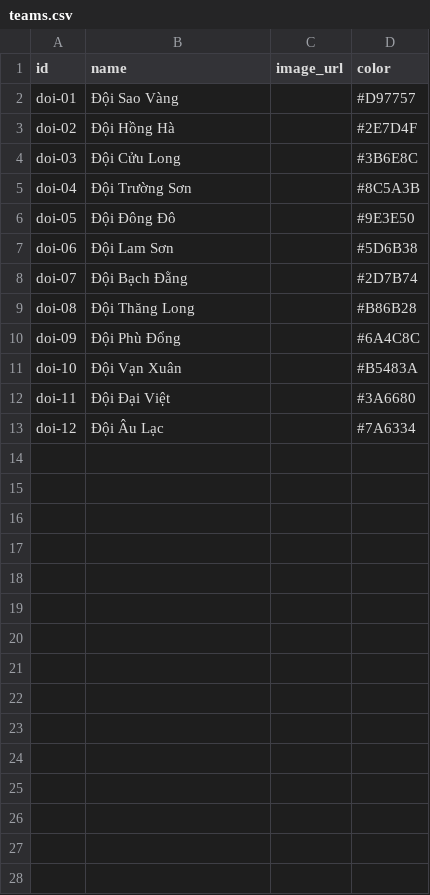
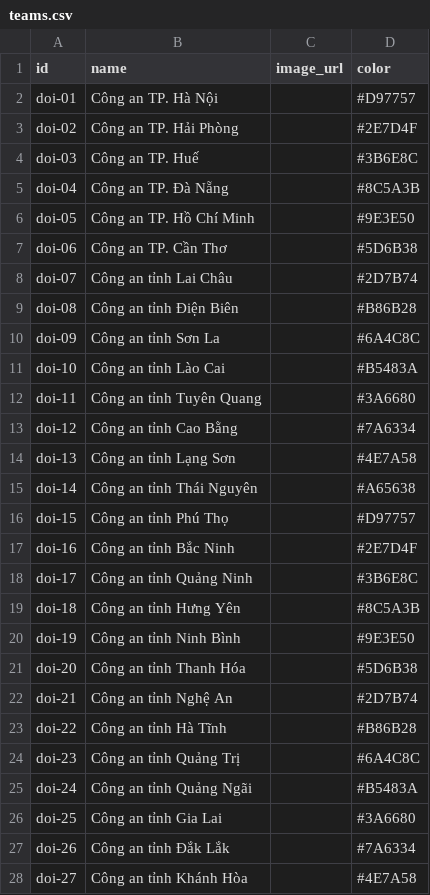
Before and after one commit to daovphuc/gameshow, a CSV file: data/sample/teams.csv, drawn as a sheet; only a part is shown; the diff covers the shown part only.

```diff
--- a/data/sample/teams.csv
+++ b/data/sample/teams.csv
@@ -1,13 +1,28 @@
 id,name,image_url,color
-doi-01,Đội Sao Vàng,,#D97757
-doi-02,Đội Hồng Hà,,#2E7D4F
-doi-03,Đội Cửu Long,,#3B6E8C
-doi-04,Đội Trường Sơn,,#8C5A3B
-doi-05,Đội Đông Đô,,#9E3E50
-doi-06,Đội Lam Sơn,,#5D6B38
-doi-07,Đội Bạch Đằng,,#2D7B74
-doi-08,Đội Thăng Long,,#B86B28
-doi-09,Đội Phù Đổng,,#6A4C8C
-doi-10,Đội Vạn Xuân,,#B5483A
-doi-11,Đội Đại Việt,,#3A6680
-doi-12,Đội Âu Lạc,,#7A6334
+doi-01,Công an TP. Hà Nội,,#D97757
+doi-02,Công an TP. Hải Phòng,,#2E7D4F
+doi-03,Công an TP. Huế,,#3B6E8C
+doi-04,Công an TP. Đà Nẵng,,#8C5A3B
+doi-05,Công an TP. Hồ Chí Minh,,#9E3E50
+doi-06,Công an TP. Cần Thơ,,#5D6B38
+doi-07,Công an tỉnh Lai Châu,,#2D7B74
+doi-08,Công an tỉnh Điện Biên,,#B86B28
+doi-09,Công an tỉnh Sơn La,,#6A4C8C
+doi-10,Công an tỉnh Lào Cai,,#B5483A
+doi-11,Công an tỉnh Tuyên Quang,,#3A6680
+doi-12,Công an tỉnh Cao Bằng,,#7A6334
+doi-13,Công an tỉnh Lạng Sơn,,#4E7A58
+doi-14,Công an tỉnh Thái Nguyên,,#A65638
+doi-15,Công an tỉnh Phú Thọ,,#D97757
+doi-16,Công an tỉnh Bắc Ninh,,#2E7D4F
+doi-17,Công an tỉnh Quảng Ninh,,#3B6E8C
+doi-18,Công an tỉnh Hưng Yên,,#8C5A3B
+doi-19,Công an tỉnh Ninh Bình,,#9E3E50
+doi-20,Công an tỉnh Thanh Hóa,,#5D6B38
+doi-21,Công an tỉnh Nghệ An,,#2D7B74
+doi-22,Công an tỉnh Hà Tĩnh,,#B86B28
+doi-23,Công an tỉnh Quảng Trị,,#6A4C8C
+doi-24,Công an tỉnh Quảng Ngãi,,#B5483A
+doi-25,Công an tỉnh Gia Lai,,#3A6680
+doi-26,Công an tỉnh Đắk Lắk,,#7A6334
+doi-27,Công an tỉnh Khánh Hòa,,#4E7A58
```
Also changed, not shown: 8 added rows elsewhere in this file, data/sample/accounts.csv, data/sample/config.csv, 24 other files.
